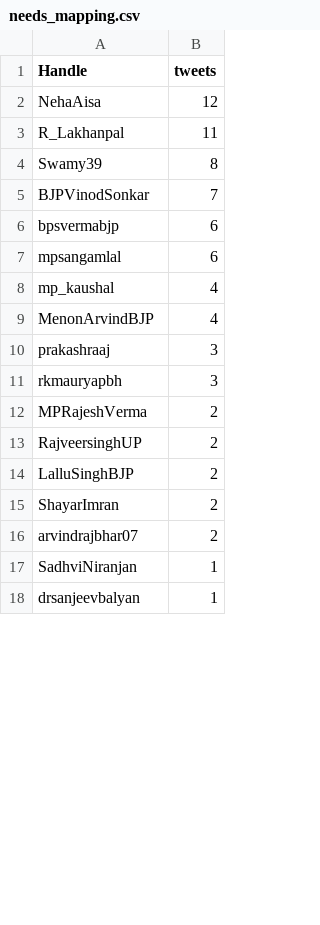
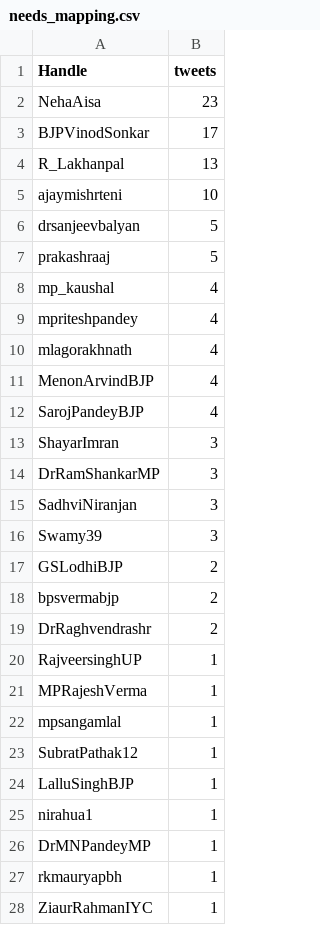
Before and after one commit to itsec789-lgtm/Political-Pulse, a CSV file: DASHBOARD/needs_mapping.csv, drawn as a sheet; only a part is shown; the diff covers the shown part only.

```diff
--- a/DASHBOARD/needs_mapping.csv
+++ b/DASHBOARD/needs_mapping.csv
@@ -1,18 +1,28 @@
 Handle,tweets
-NehaAisa,12
-R_Lakhanpal,11
-Swamy39,8
-BJPVinodSonkar,7
-bpsvermabjp,6
-mpsangamlal,6
+NehaAisa,23
+BJPVinodSonkar,17
+R_Lakhanpal,13
+ajaymishrteni,10
+drsanjeevbalyan,5
+prakashraaj,5
 mp_kaushal,4
+mpriteshpandey,4
+mlagorakhnath,4
 MenonArvindBJP,4
-prakashraaj,3
-rkmauryapbh,3
-MPRajeshVerma,2
-RajveersinghUP,2
-LalluSinghBJP,2
-ShayarImran,2
-arvindrajbhar07,2
-SadhviNiranjan,1
-drsanjeevbalyan,1
+SarojPandeyBJP,4
+ShayarImran,3
+DrRamShankarMP,3
+SadhviNiranjan,3
+Swamy39,3
+GSLodhiBJP,2
+bpsvermabjp,2
+DrRaghvendrashr,2
+RajveersinghUP,1
+MPRajeshVerma,1
+mpsangamlal,1
+SubratPathak12,1
+LalluSinghBJP,1
+nirahua1,1
+DrMNPandeyMP,1
+rkmauryapbh,1
+ZiaurRahmanIYC,1
```
Also changed, not shown: 5 removed rows and 1 edited cell elsewhere in this file, DASHBOARD/new_handles_today.csv, 55 other files.
